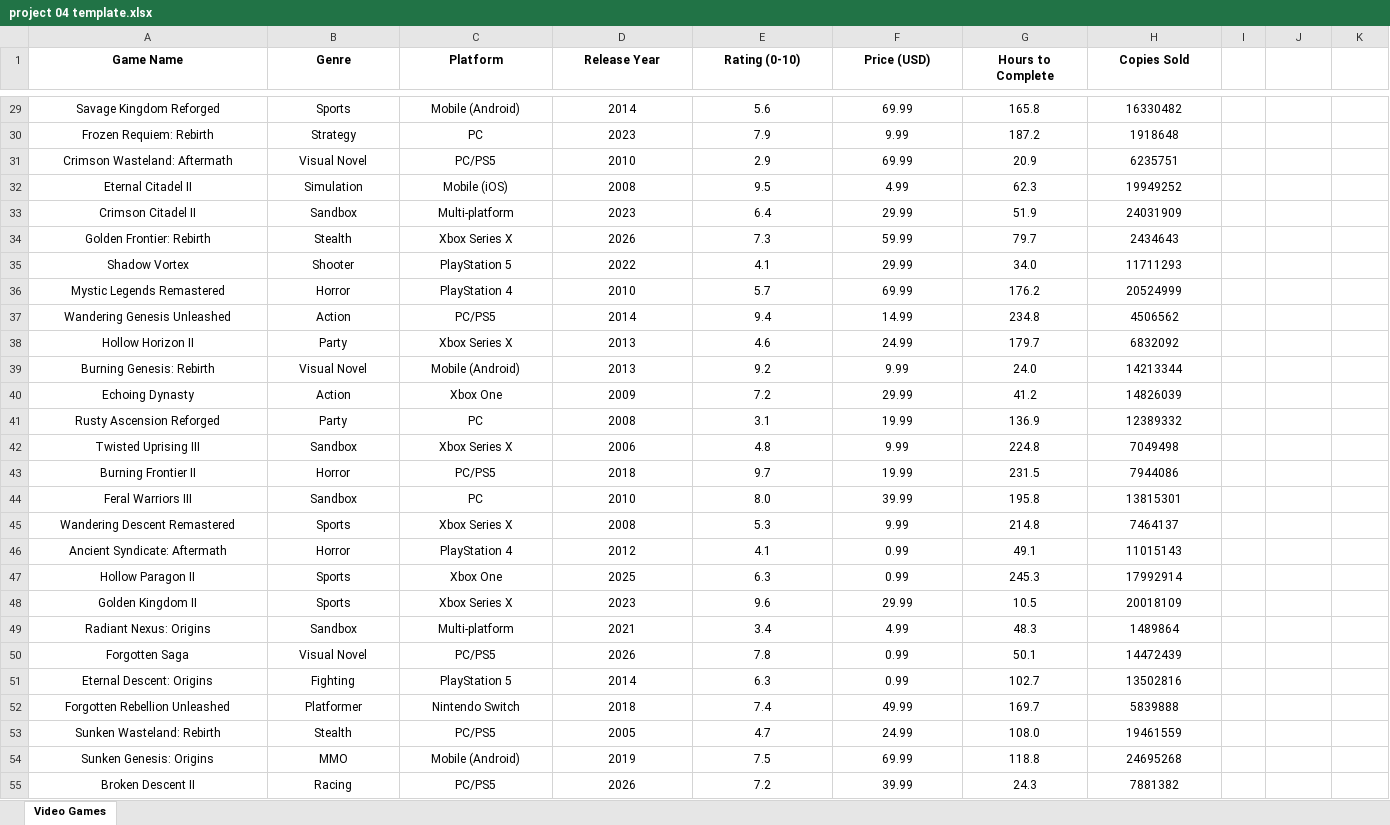
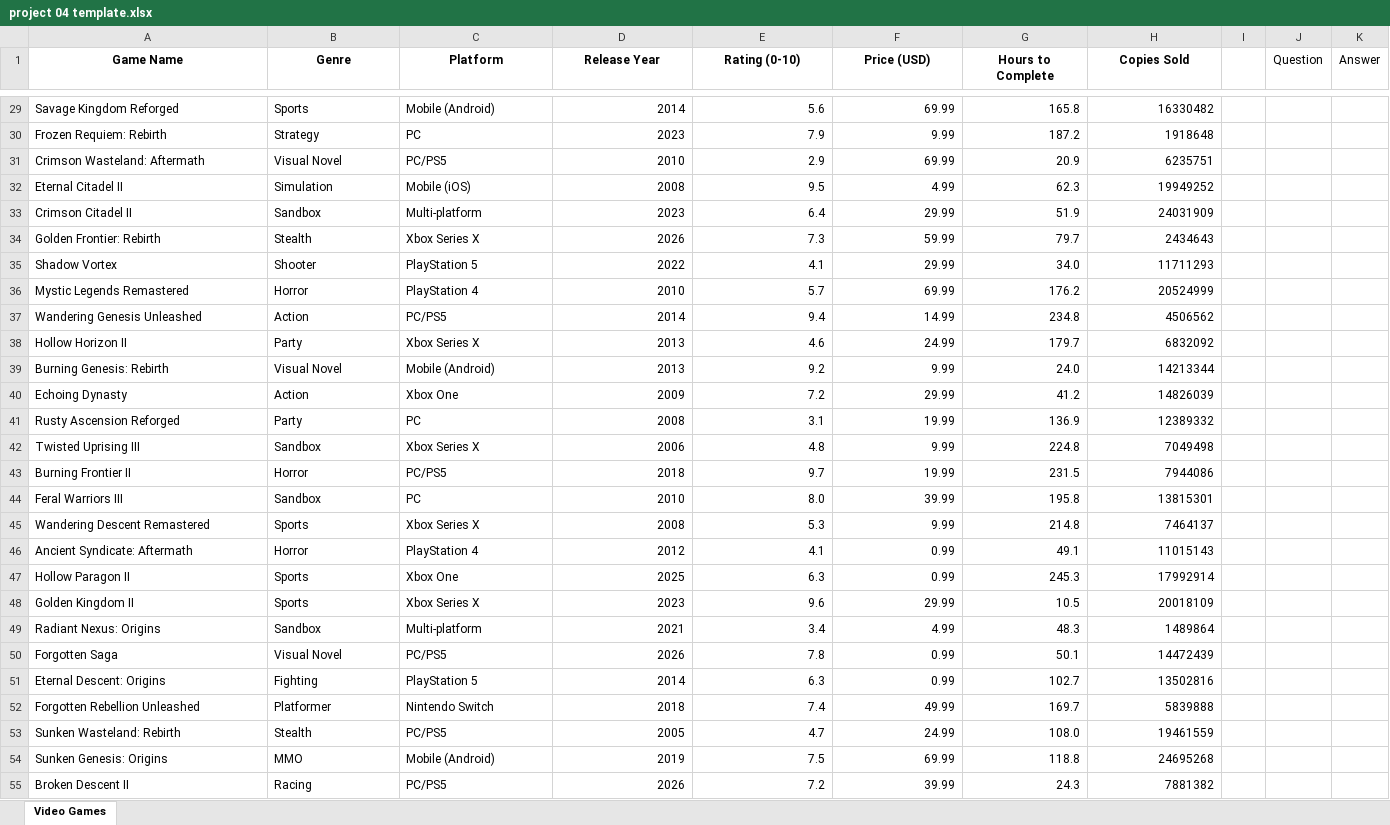
Before and after one commit to brykaliukzach/room212, an Excel workbook: ict/Unit 02 Spreadsheets/11 Project 04/project 04 template.xlsx, sheet Video Games, drawn as a sheet; only a part is shown, gaps mark what is left out; values as stored, in another font and other column widths than the file's, no borders; the diff covers the shown part only; the diff names each change by its address in the sheet, - before the commit and + after, or states it on an @@ line.

```diff
--- a/ict/Unit 02 Spreadsheets/11 Project 04/project 04 template.xlsx (sheet Video Games)
+++ b/ict/Unit 02 Spreadsheets/11 Project 04/project 04 template.xlsx (sheet Video Games)
-J1: (empty)
+J1: Question
-K1: (empty)
+K1: Answer
-A29:C55 alignment: center
+A29:C55 alignment: left
-D29:H55 alignment: center
+D29:H55 alignment: right
```
Also changed, not shown: 12 removed rows, 8 edited cells and cell formats elsewhere in this sheet, 1 other file.
